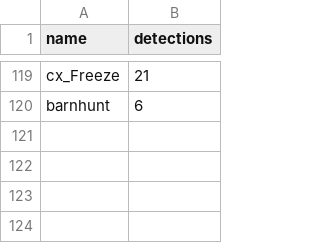
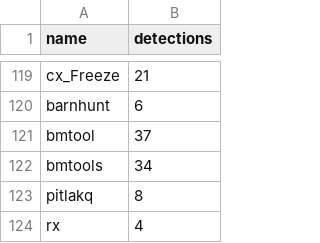
Before and after one commit to h4sh5/pypi-auto-scanner, a CSV file: high_risk_pkgs.csv, drawn as a sheet; only a part is shown, gaps mark what is left out.

```diff
--- a/high_risk_pkgs.csv
+++ b/high_risk_pkgs.csv
@@ -120 +120,5 @@ cx_Freeze,21
 barnhunt,6
+bmtool,37
+bmtools,34
+pitlakq,8
+rx,4
```
Also changed, not shown: 5 other files.
